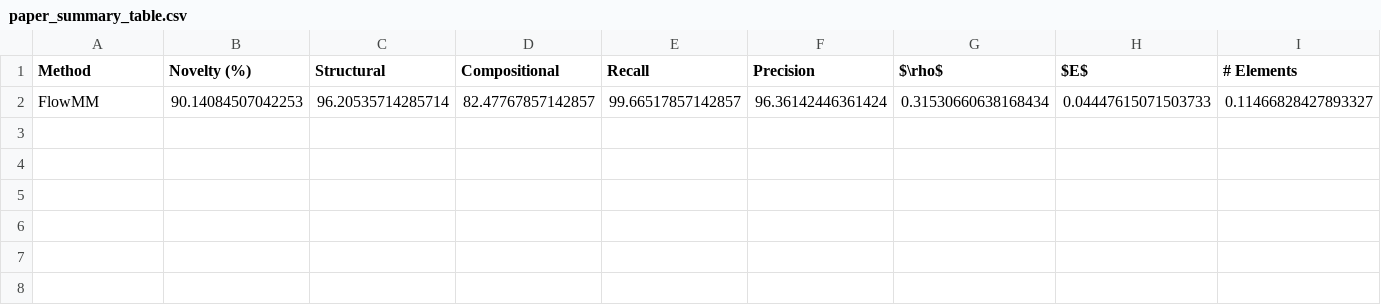
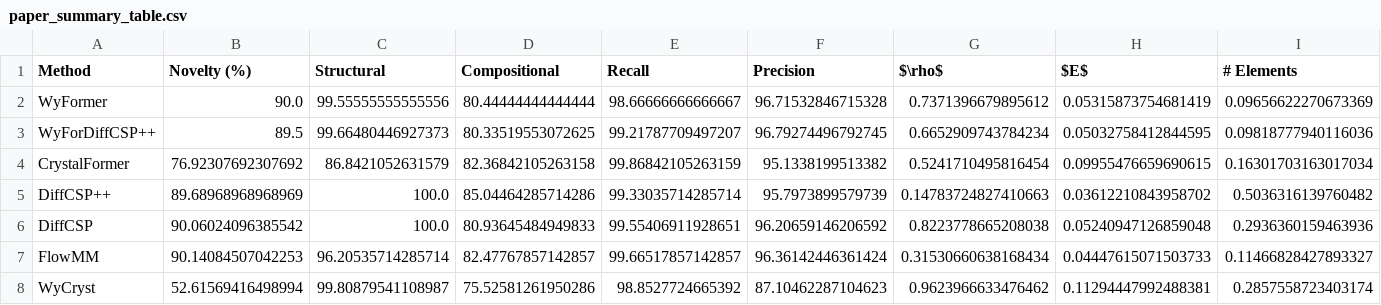
Before and after one commit to kedhip/WyckoffTransformer, a CSV file: tables/paper_summary_table.csv, drawn as a sheet; only a part is shown; rows hold the shown columns only; the diff names each change by its address in the sheet, - before the commit and + after, or states it on an @@ line.

Commit message:
Novel data

```diff
--- a/tables/paper_summary_table.csv
+++ b/tables/paper_summary_table.csv
+row 2: WyFormer | 90.0 | 99.55555555555556 | 80.44444444444444 | 98.66666666666667 | 96.71532846715328 | 0.7371396679895612 | 0.05315873754681419 | 0.09656622270673369
+row 3: WyForDiffCSP++ | 89.5 | 99.66480446927373 | 80.33519553072625 | 99.21787709497207 | 96.79274496792745 | 0.6652909743784234 | 0.05032758412844595 | 0.09818777940116036
+row 4: CrystalFormer | 76.92307692307692 | 86.8421052631579 | 82.36842105263158 | 99.86842105263159 | 95.1338199513382 | 0.5241710495816454 | 0.09955476659690615 | 0.16301703163017034
+row 5: DiffCSP++ | 89.68968968968969 | 100.0 | 85.04464285714286 | 99.33035714285714 | 95.7973899579739 | 0.14783724827410663 | 0.03612210843958702 | 0.5036316139760482
+row 6: DiffCSP | 90.06024096385542 | 100.0 | 80.93645484949833 | 99.55406911928651 | 96.20659146206592 | 0.8223778665208038 | 0.05240947126859048 | 0.2936360159463936
+row 8: WyCryst | 52.61569416498994 | 99.80879541108987 | 75.52581261950286 | 98.8527724665392 | 87.10462287104623 | 0.9623966633476462 | 0.11294447992488381 | 0.2857558723403174
```
Also changed, not shown: tables/cdvae_metrics_no_relax_table.csv, tables/cdvae_metrics_table.csv, 23 other files.
